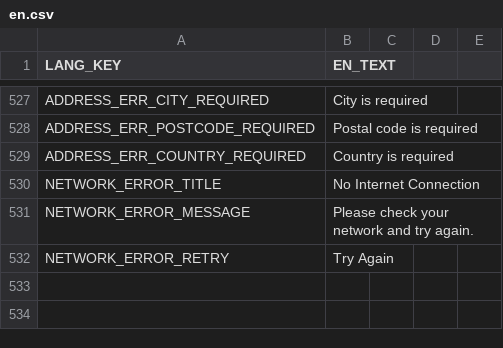
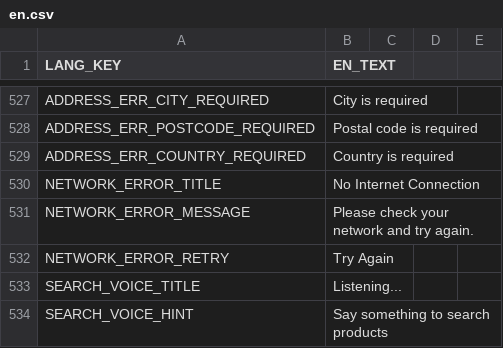
Before and after one commit to frontend-ingold/b2btemplate, a CSV file: en.csv, drawn as a sheet; only a part is shown, gaps mark what is left out; the diff names each change by its address in the sheet, - before the commit and + after, or states it on an @@ line.

```diff
--- a/en.csv
+++ b/en.csv
+row 533: SEARCH_VOICE_TITLE | Listening...
+row 534: SEARCH_VOICE_HINT | Say something to search products
```
Also changed, not shown: de.csv.
